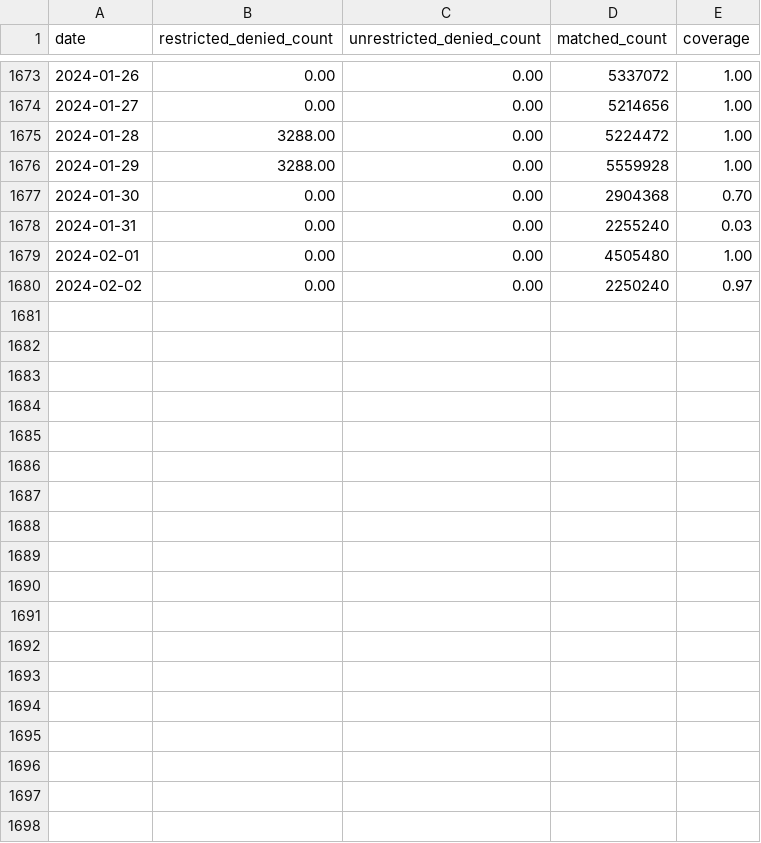
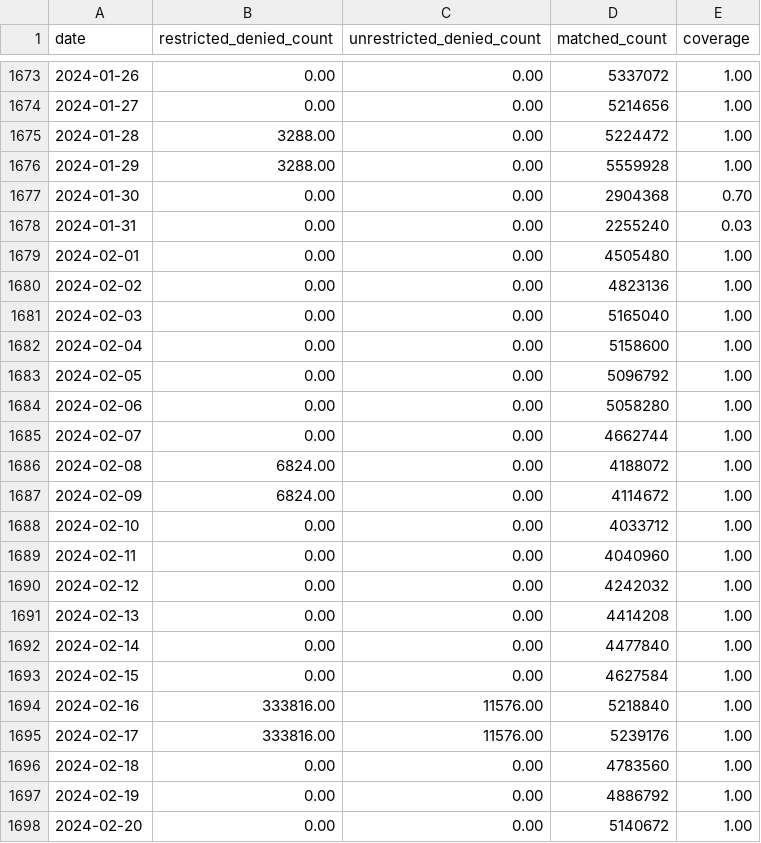
Before and after one commit to turfed/snowflake-paper, a CSV file: figures/proxies/client-match.csv, drawn as a sheet; only a part is shown, gaps mark what is left out; the diff covers the shown part only.

```diff
--- a/figures/proxies/client-match.csv
+++ b/figures/proxies/client-match.csv
@@ -1679,2 +1679,20 @@ date,restricted_denied_count,unrestricted_denied_count,matched_count,coverage
 2024-02-01,0.00,0.00,4505480,1.00
-2024-02-02,0.00,0.00,2250240,0.97
+2024-02-02,0.00,0.00,4823136,1.00
+2024-02-03,0.00,0.00,5165040,1.00
+2024-02-04,0.00,0.00,5158600,1.00
+2024-02-05,0.00,0.00,5096792,1.00
+2024-02-06,0.00,0.00,5058280,1.00
+2024-02-07,0.00,0.00,4662744,1.00
+2024-02-08,6824.00,0.00,4188072,1.00
+2024-02-09,6824.00,0.00,4114672,1.00
+2024-02-10,0.00,0.00,4033712,1.00
+2024-02-11,0.00,0.00,4040960,1.00
+2024-02-12,0.00,0.00,4242032,1.00
+2024-02-13,0.00,0.00,4414208,1.00
+2024-02-14,0.00,0.00,4477840,1.00
+2024-02-15,0.00,0.00,4627584,1.00
+2024-02-16,333816.00,11576.00,5218840,1.00
+2024-02-17,333816.00,11576.00,5239176,1.00
+2024-02-18,0.00,0.00,4783560,1.00
+2024-02-19,0.00,0.00,4886792,1.00
+2024-02-20,0.00,0.00,5140672,1.00
```
Also changed, not shown: 11 added rows elsewhere in this file, figures/proxies/proxy-nat-type.csv, figures/proxies/proxy-type.csv, 5 other files.
